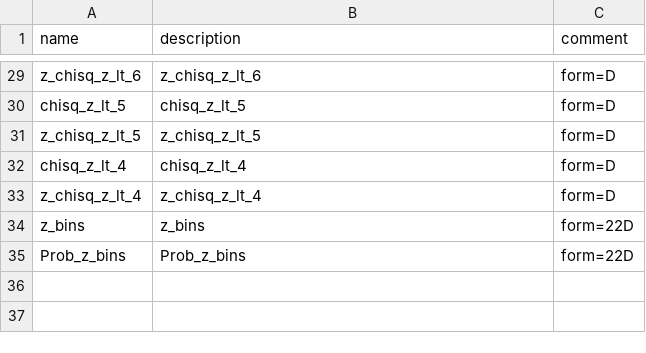
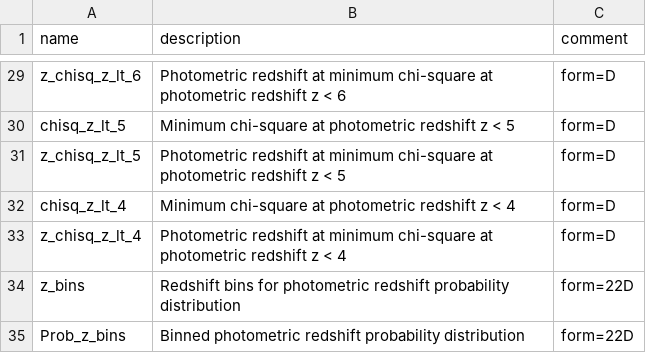
Before and after one commit to jades-survey/jades-survey.github.io, a TSV file: scientists/catalog_index/data/PHOTOZ.tsv, drawn as a sheet; only a part is shown, gaps mark what is left out; the diff covers the shown part only; the diff names each change by its address in the sheet, - before the commit and + after, or states it on an @@ line.

```diff
--- a/scientists/catalog_index/data/PHOTOZ.tsv
+++ b/scientists/catalog_index/data/PHOTOZ.tsv
-B29 (description): z_chisq_z_lt_6
+B29 (description): Photometric redshift at minimum chi-square at photometric redshift z < 6
-B30 (description): chisq_z_lt_5
+B30 (description): Minimum chi-square at photometric redshift z < 5
-B31 (description): z_chisq_z_lt_5
+B31 (description): Photometric redshift at minimum chi-square at photometric redshift z < 5
-B32 (description): chisq_z_lt_4
+B32 (description): Minimum chi-square at photometric redshift z < 4
-B33 (description): z_chisq_z_lt_4
+B33 (description): Photometric redshift at minimum chi-square at photometric redshift z < 4
-B34 (description): z_bins
+B34 (description): Redshift bins for photometric redshift probability distribution
-B35 (description): Prob_z_bins
+B35 (description): Binned photometric redshift probability distribution
```
Also changed, not shown: 26 edited cells elsewhere in this file, scientists/catalog_index/data/CIRC_BSUB.tsv, scientists/catalog_index/data/CIRC_BSUB_CONV.tsv, 5 other files.
